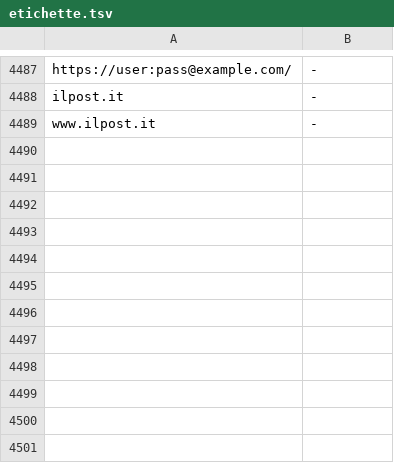
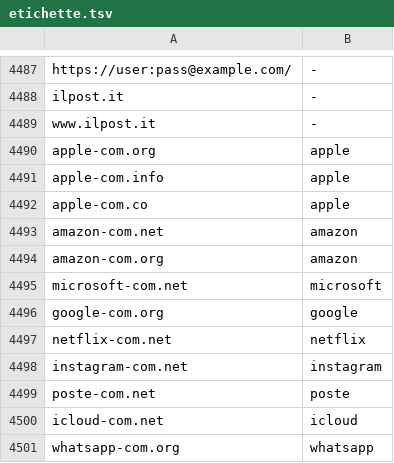
Before and after one commit to sathyaram1/Filo, a TSV file: scripts/imitazioni/etichette.tsv, drawn as a sheet; only a part is shown, gaps mark what is left out; the diff names each change by its address in the sheet, - before the commit and + after, or states it on an @@ line.

```diff
--- a/scripts/imitazioni/etichette.tsv
+++ b/scripts/imitazioni/etichette.tsv
+row 4490: apple-com.org | apple
+row 4491: apple-com.info | apple
+row 4492: apple-com.co | apple
+row 4493: amazon-com.net | amazon
+row 4494: amazon-com.org | amazon
+row 4495: microsoft-com.net | microsoft
+row 4496: google-com.org | google
+row 4497: netflix-com.net | netflix
+row 4498: instagram-com.net | instagram
+row 4499: poste-com.net | poste
+row 4500: icloud-com.net | icloud
+row 4501: whatsapp-com.org | whatsapp
```
Also changed, not shown: 5 other files.
